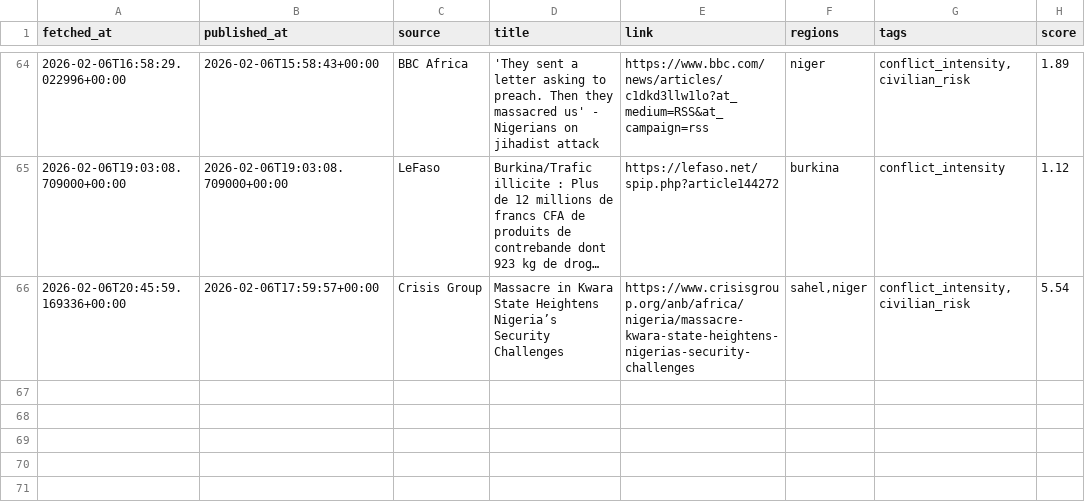
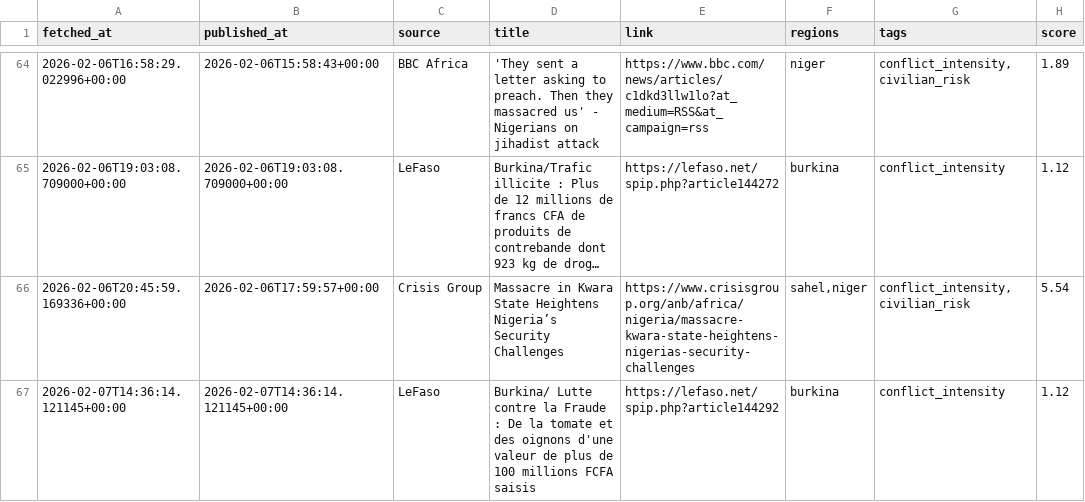
Before and after one commit to MonarchCastleTech/MonarchCastle, a CSV file: Sahel Region Threat Index (SRTI)/sahel_data.csv, drawn as a sheet; only a part is shown, gaps mark what is left out; long unchanged cells end in ….

Commit message:
Update SRTI data

```diff
--- a/Sahel Region Threat Index (SRTI)/sahel_data.csv
+++ b/Sahel Region Threat Index (SRTI)/sahel_data.csv
@@ -66 +66,2 @@ fetched_at,published_at,source,title,link,regions,tags,score
 2026-02-06T20:45:59.169336+00:00,2026-02-06T17:59:57+00:00,Crisis Group,Massacre in Kwara State Heightens Nigeria’s Security Challenges,https://www.crisisgroup.org/anb/africa/nigeria/massacre-kwara-state-heightens-nigerias-security-challenges,"sahel,niger","conflict_intensity,civilian_risk",5.54
+2026-02-07T14:36:14.121145+00:00,2026-02-07T14:36:14.121145+00:00,LeFaso,Burkina/ Lutte contre la Fraude : De la tomate et des oignons d'une valeur de plus de 100 millions FCFA saisis,https://lefaso.net/spip.php?article144292,burkina,conflict_intensity,1.12
```
Also changed, not shown: 4 other files.
